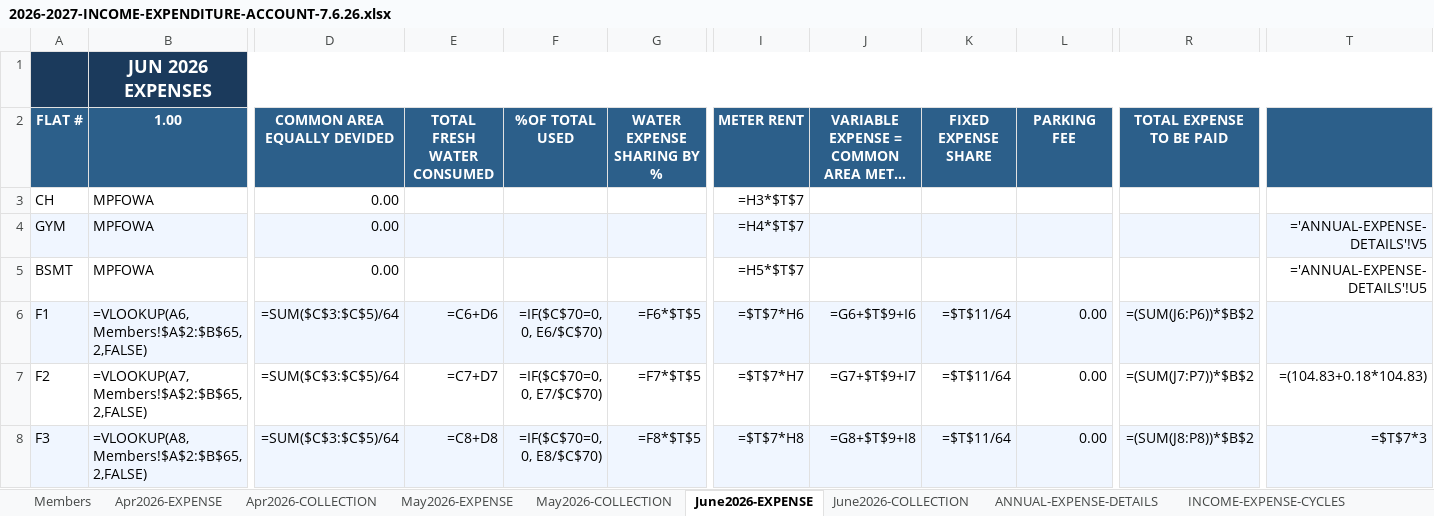
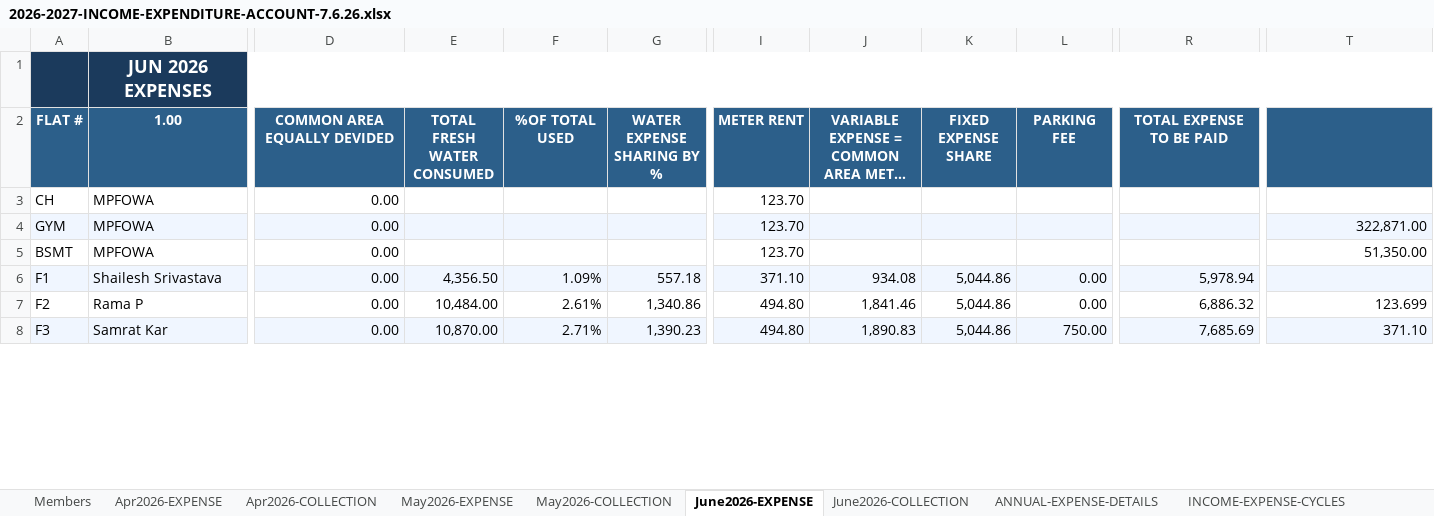
Before and after one commit to manapristine/manapristine, an Excel workbook: db/accounts/2026-2027-INCOME-EXPENDITURE-ACCOUNT-7.6.26.xlsx, sheet June2026-EXPENSE, drawn as a sheet; only a part is shown, gaps mark what is left out; long unchanged cells end in …; values as stored, in another font and other column widths than the file's, no borders; formulas without a stored value are shown as written; the diff covers the shown part only; the diff names each change by its address in the sheet, - before the commit and + after, or states it on an @@ line.

```diff
--- a/db/accounts/2026-2027-INCOME-EXPENDITURE-ACCOUNT-7.6.26.xlsx (sheet June2026-EXPENSE)
+++ b/db/accounts/2026-2027-INCOME-EXPENDITURE-ACCOUNT-7.6.26.xlsx (sheet June2026-EXPENSE)
-I3 (METER RENT): =H3*$T$7
+I3 (METER RENT): 123.70
-I4 (METER RENT): =H4*$T$7
+I4 (METER RENT): 123.70
-T4: ='ANNUAL-EXPENSE-DETAILS'!V5
+T4: 322,871.00
-I5 (METER RENT): =H5*$T$7
+I5 (METER RENT): 123.70
-T5: ='ANNUAL-EXPENSE-DETAILS'!U5
+T5: 51,350.00
-B6 (1.00): =VLOOKUP(A6,Members!$A$2:$B$65,2,FALSE)
+B6 (1.00): Shailesh Srivastava
-D6:D8 (COMMON AREA EQUALLY DEVIDED): =SUM($C$3:$C$5)/64
+D6:D8 (COMMON AREA EQUALLY DEVIDED): 0.00
-E6 (TOTAL FRESH WATER CONSUMED): =C6+D6
+E6 (TOTAL FRESH WATER CONSUMED): 4,356.50
-F6 (%OF TOTAL USED): =IF($C$70=0, 0, E6/$C$70)
+F6 (%OF TOTAL USED): 1.09%
-G6 (WATER EXPENSE SHARING BY %): =F6*$T$5
+G6 (WATER EXPENSE SHARING BY %): 557.18
-I6 (METER RENT): =$T$7*H6
+I6 (METER RENT): 371.10
-J6: =G6+$T$9+I6
+J6: 934.08
-K6:K8 (FIXED EXPENSE SHARE): =$T$11/64
+K6:K8 (FIXED EXPENSE SHARE): 5,044.86
-R6 (TOTAL EXPENSE TO BE PAID): =(SUM(J6:P6))*$B$2
+R6 (TOTAL EXPENSE TO BE PAID): 5,978.94
-B7 (1.00): =VLOOKUP(A7,Members!$A$2:$B$65,2,FALSE)
+B7 (1.00): Rama P
-E7 (TOTAL FRESH WATER CONSUMED): =C7+D7
+E7 (TOTAL FRESH WATER CONSUMED): 10,484.00
-F7 (%OF TOTAL USED): =IF($C$70=0, 0, E7/$C$70)
+F7 (%OF TOTAL USED): 2.61%
-G7 (WATER EXPENSE SHARING BY %): =F7*$T$5
+G7 (WATER EXPENSE SHARING BY %): 1,340.86
-I7 (METER RENT): =$T$7*H7
+I7 (METER RENT): 494.80
-J7: =G7+$T$9+I7
+J7: 1,841.46
-R7 (TOTAL EXPENSE TO BE PAID): =(SUM(J7:P7))*$B$2
+R7 (TOTAL EXPENSE TO BE PAID): 6,886.32
-T7: =(104.83+0.18*104.83)
+T7: 123.699
-B8 (1.00): =VLOOKUP(A8,Members!$A$2:$B$65,2,FALSE)
+B8 (1.00): Samrat Kar
-E8 (TOTAL FRESH WATER CONSUMED): =C8+D8
+E8 (TOTAL FRESH WATER CONSUMED): 10,870.00
-F8 (%OF TOTAL USED): =IF($C$70=0, 0, E8/$C$70)
+F8 (%OF TOTAL USED): 2.71%
-G8 (WATER EXPENSE SHARING BY %): =F8*$T$5
+G8 (WATER EXPENSE SHARING BY %): 1,390.23
-I8 (METER RENT): =$T$7*H8
+I8 (METER RENT): 494.80
-J8: =G8+$T$9+I8
+J8: 1,890.83
-L8 (PARKING FEE): 0.00
+L8 (PARKING FEE): 750.00
-R8 (TOTAL EXPENSE TO BE PAID): =(SUM(J8:P8))*$B$2
+R8 (TOTAL EXPENSE TO BE PAID): 7,685.69
-T8: =$T$7*3
+T8: 371.10
```
Also changed, not shown: 1 added row, 1 removed row and 556 edited cells elsewhere in this sheet, sheet INCOME-EXPENSE-CYCLES, sheet Apr2026-EXPENSE, sheet May2026-EXPENSE, sheet Apr2026-COLLECTION, sheet May2026-COLLECTION, sheet June2026-COLLECTION, 2 more sheets, hidden cells, charts or pictures, 2 other files.
